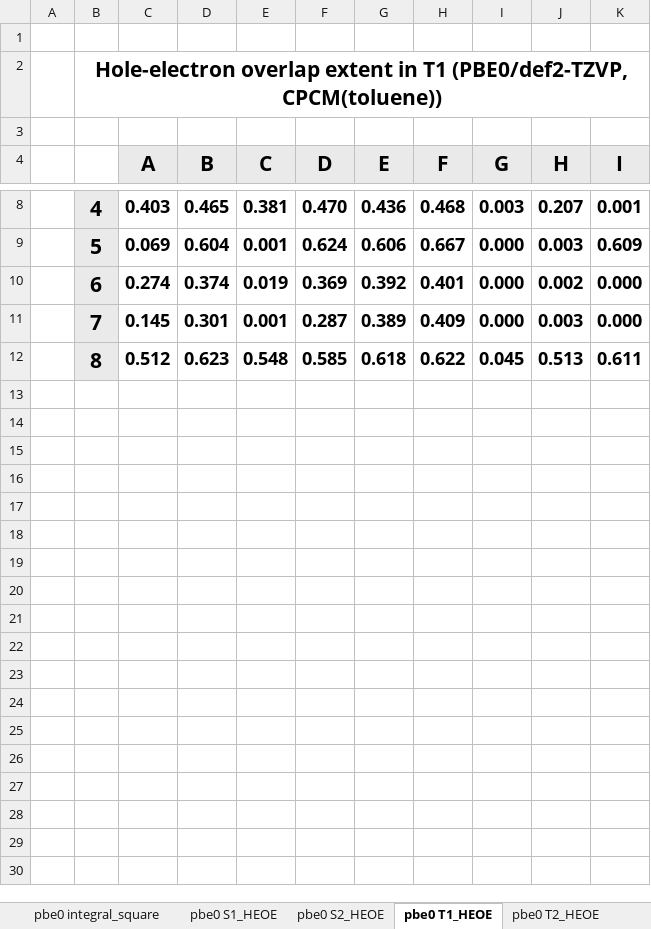
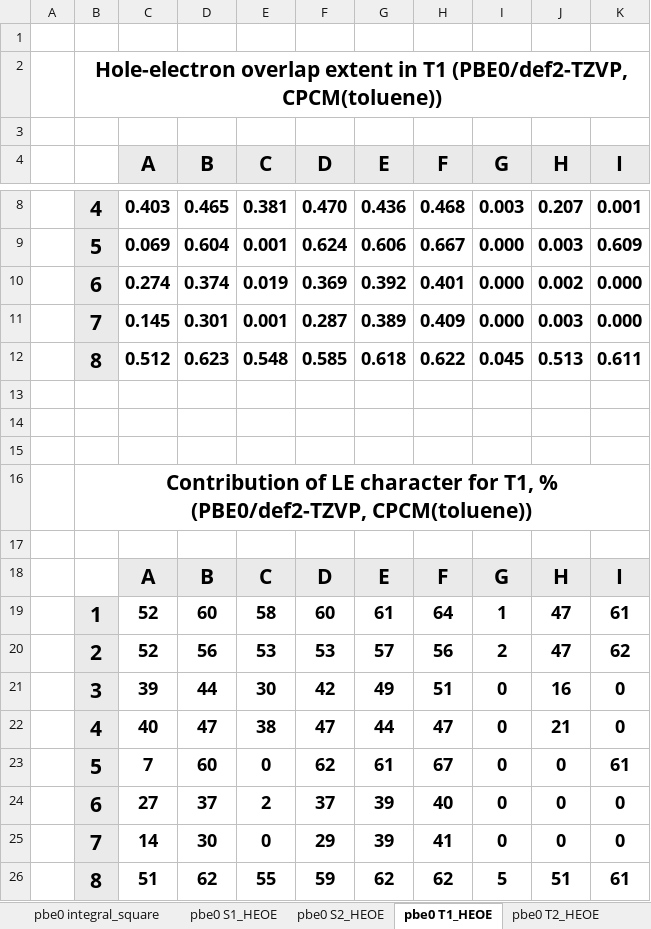
Before and after one commit to DulovDmitry/orca_socme_processing, an Excel workbook: files/results.xlsx, sheet pbe0 T1_HEOE, drawn as a sheet; only a part is shown, gaps mark what is left out; values as stored, in another font and other column widths than the file's, no borders; conditional formats not drawn; the diff names each change by its address in the sheet, - before the commit and + after, or states it on an @@ line.

```diff
--- a/files/results.xlsx (sheet pbe0 T1_HEOE)
+++ b/files/results.xlsx (sheet pbe0 T1_HEOE)
+row 13: (empty)
+row 14: (empty)
+row 15: (empty)
+row 16:  | Contribution of LE character for T1, % (PBE0/def2-TZVP, CPCM(toluene))
+row 17: (empty)
+row 18:  |  | A | B | C | D | E | F | G | H | I
+row 19:  | 1 | 52 | 60 | 58 | 60 | 61 | 64 | 1 | 47 | 61
+row 20:  | 2 | 52 | 56 | 53 | 53 | 57 | 56 | 2 | 47 | 62
+row 21:  | 3 | 39 | 44 | 30 | 42 | 49 | 51 | 0 | 16 | 0
+row 22:  | 4 | 40 | 47 | 38 | 47 | 44 | 47 | 0 | 21 | 0
+row 23:  | 5 | 7 | 60 | 0 | 62 | 61 | 67 | 0 | 0 | 61
+row 24:  | 6 | 27 | 37 | 2 | 37 | 39 | 40 | 0 | 0 | 0
+row 25:  | 7 | 14 | 30 | 0 | 29 | 39 | 41 | 0 | 0 | 0
+row 26:  | 8 | 51 | 62 | 55 | 59 | 62 | 62 | 5 | 51 | 61
```
Also changed, not shown: sheet pbe0 T2_HEOE, sheet pbe0 S2_HEOE, sheet pbe0 S1_HEOE, sheet pbe0 T1_S2_SOCME, sheet pbe0 T1_S1_SOCME, sheet pbe0 integral_norm, other sheet tabs, 5 other files.
